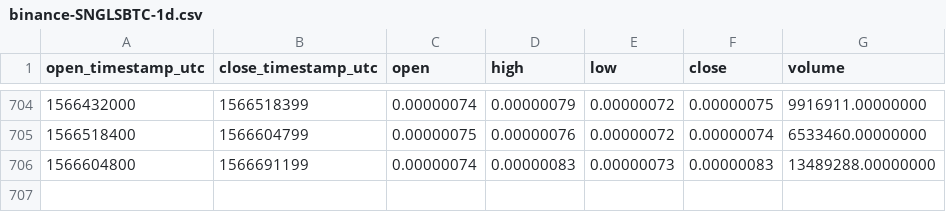
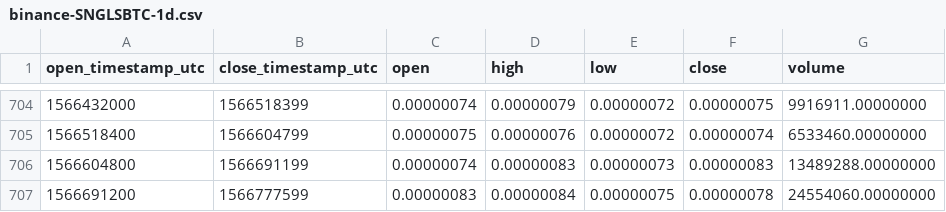
Before and after one commit to cryptobigbro/binance-SNGLSBTC, a CSV file: binance-SNGLSBTC-1d.csv, drawn as a sheet; only a part is shown, gaps mark what is left out; the diff names each change by its address in the sheet, - before the commit and + after, or states it on an @@ line.

Commit message:
Update OHLCV data.

```diff
--- a/binance-SNGLSBTC-1d.csv
+++ b/binance-SNGLSBTC-1d.csv
+row 707: 1566691200 | 1566777599 | 0.00000083 | 0.00000084 | 0.00000075 | 0.00000078 | 24554060.00000000
```
Also changed, not shown: 1 other file.
